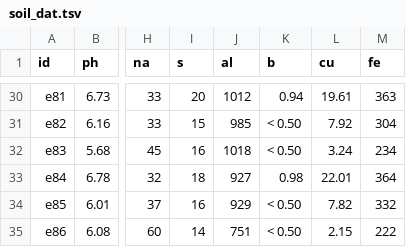
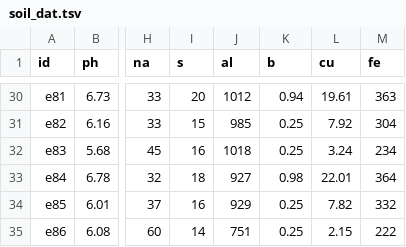
Before and after one commit to zoemigicovsky/cool_climate_grape_microbiome, a TSV file: soil_dat.tsv, drawn as a sheet; only a part is shown, gaps mark what is left out; the diff covers the shown part only; the diff names each change by its address in the sheet, - before the commit and + after, or states it on an @@ line.

```diff
--- a/soil_dat.tsv
+++ b/soil_dat.tsv
-K31:K32 (b): < 0.50
+K31:K32 (b): 0.25
-K34:K35 (b): < 0.50
+K34:K35 (b): 0.25
```
Also changed, not shown: 11 edited cells elsewhere in this file.
